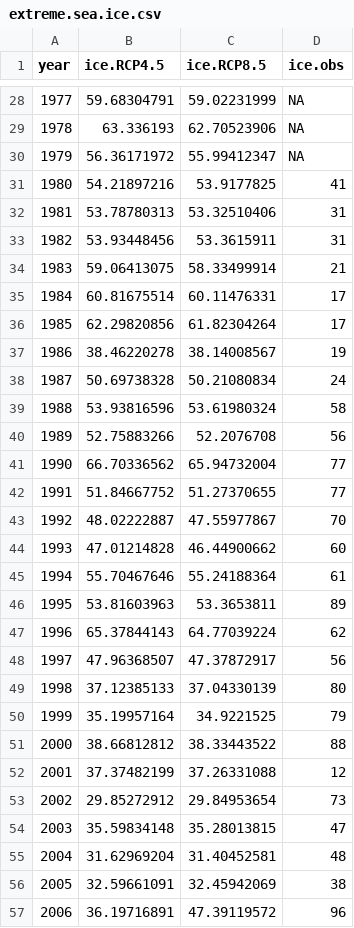
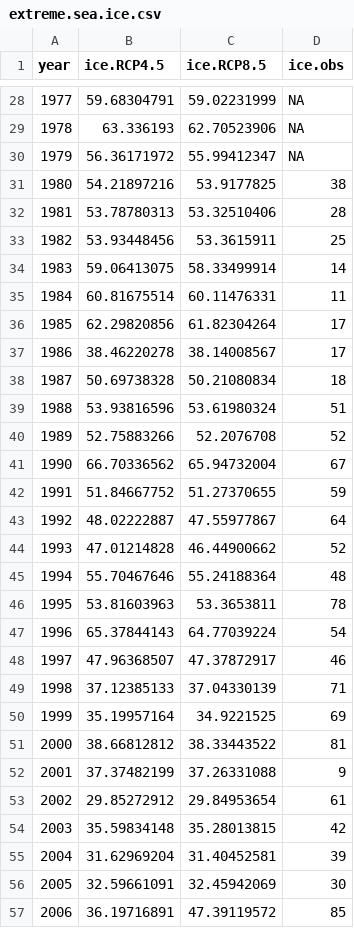
Before and after one commit to USFWS/SpectacledEiderPVA, a CSV file: input_data/extreme.sea.ice.csv, drawn as a sheet; only a part is shown, gaps mark what is left out; the diff covers the shown part only.

Commit message:
update with DRizzolo data

```diff
--- a/input_data/extreme.sea.ice.csv
+++ b/input_data/extreme.sea.ice.csv
@@ -30,28 +30,28 @@ year,ice.RCP4.5,ice.RCP8.5,ice.obs
 1979,56.36171972,55.99412347,NA
-1980,54.21897216,53.9177825,41
-1981,53.78780313,53.32510406,31
-1982,53.93448456,53.3615911,31
-1983,59.06413075,58.33499914,21
-1984,60.81675514,60.11476331,17
+1980,54.21897216,53.9177825,38
+1981,53.78780313,53.32510406,28
+1982,53.93448456,53.3615911,25
+1983,59.06413075,58.33499914,14
+1984,60.81675514,60.11476331,11
 1985,62.29820856,61.82304264,17
-1986,38.46220278,38.14008567,19
-1987,50.69738328,50.21080834,24
-1988,53.93816596,53.61980324,58
-1989,52.75883266,52.2076708,56
-1990,66.70336562,65.94732004,77
-1991,51.84667752,51.27370655,77
-1992,48.02222887,47.55977867,70
-1993,47.01214828,46.44900662,60
-1994,55.70467646,55.24188364,61
-1995,53.81603963,53.3653811,89
-1996,65.37844143,64.77039224,62
-1997,47.96368507,47.37872917,56
-1998,37.12385133,37.04330139,80
-1999,35.19957164,34.9221525,79
-2000,38.66812812,38.33443522,88
-2001,37.37482199,37.26331088,12
-2002,29.85272912,29.84953654,73
-2003,35.59834148,35.28013815,47
-2004,31.62969204,31.40452581,48
-2005,32.59661091,32.45942069,38
-2006,36.19716891,47.39119572,96
+1986,38.46220278,38.14008567,17
+1987,50.69738328,50.21080834,18
+1988,53.93816596,53.61980324,51
+1989,52.75883266,52.2076708,52
+1990,66.70336562,65.94732004,67
+1991,51.84667752,51.27370655,59
+1992,48.02222887,47.55977867,64
+1993,47.01214828,46.44900662,52
+1994,55.70467646,55.24188364,48
+1995,53.81603963,53.3653811,78
+1996,65.37844143,64.77039224,54
+1997,47.96368507,47.37872917,46
+1998,37.12385133,37.04330139,71
+1999,35.19957164,34.9221525,69
+2000,38.66812812,38.33443522,81
+2001,37.37482199,37.26331088,9
+2002,29.85272912,29.84953654,61
+2003,35.59834148,35.28013815,42
+2004,31.62969204,31.40452581,39
+2005,32.59661091,32.45942069,30
+2006,36.19716891,47.39119572,85
```
Also changed, not shown: 13 edited cells elsewhere in this file.
